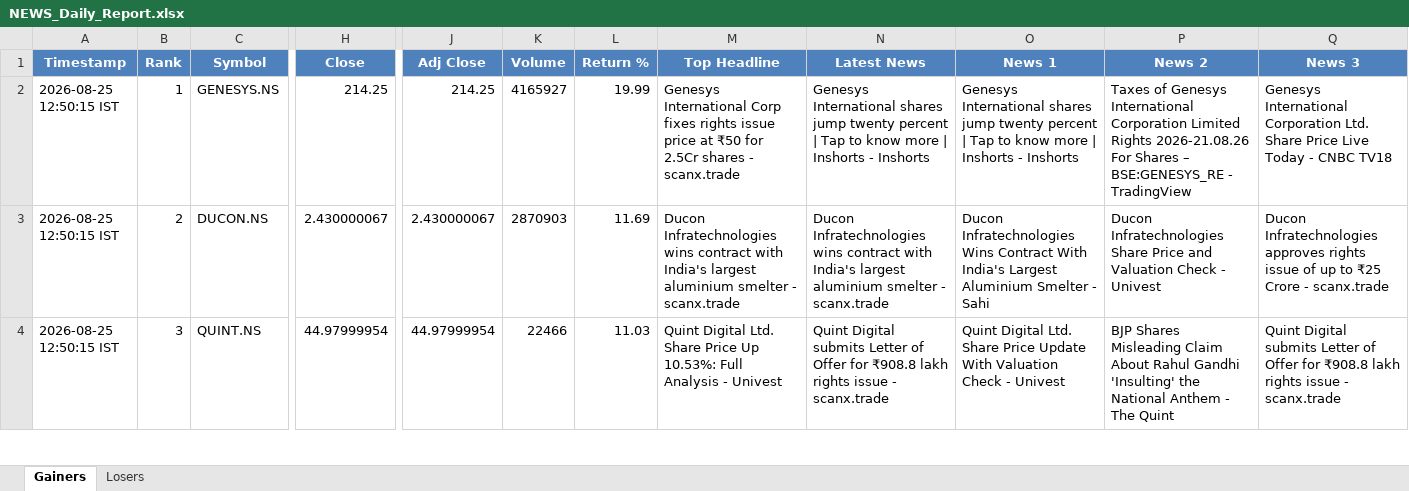
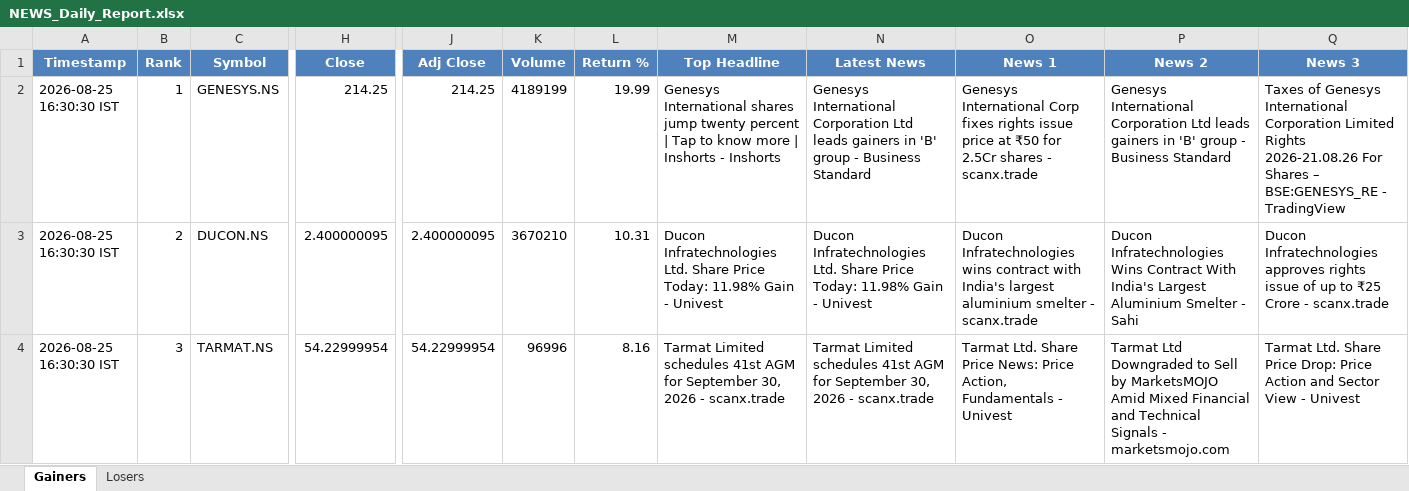
Before and after one commit to PavanSaiNekkala/Swing_Scanner_Latest, an Excel workbook: NEWS_Daily_Report/output/latest/NEWS_Daily_Report.xlsx, sheet Gainers, drawn as a sheet; only a part is shown, gaps mark what is left out; values as stored, in another font and other column widths than the file's, no borders; the diff covers the shown part only; the diff names each change by its address in the sheet, - before the commit and + after, or states it on an @@ line.

```diff
--- a/NEWS_Daily_Report/output/latest/NEWS_Daily_Report.xlsx (sheet Gainers)
+++ b/NEWS_Daily_Report/output/latest/NEWS_Daily_Report.xlsx (sheet Gainers)
-A2:A4 (Timestamp): 2026-08-25 12:50:15 IST
+A2:A4 (Timestamp): 2026-08-25 16:30:30 IST
-K2 (Volume): 4165927
+K2 (Volume): 4189199
-M2 (Top Headline): Genesys International Corp fixes rights issue price at ₹50 for 2.5Cr shares - scanx.trade
+M2 (Top Headline): Genesys International shares jump twenty percent | Tap to know more | Inshorts - Inshorts
-N2 (Latest News): Genesys International shares jump twenty percent | Tap to know more | Inshorts - Inshorts
+N2 (Latest News): Genesys International Corporation Ltd leads gainers in 'B' group - Business Standard
-O2 (News 1): Genesys International shares jump twenty percent | Tap to know more | Inshorts - Inshorts
+O2 (News 1): Genesys International Corp fixes rights issue price at ₹50 for 2.5Cr shares - scanx.trade
-P2 (News 2): Taxes of Genesys International Corporation Limited Rights 2026-21.08.26 For Shares – BSE:GENESYS_RE - TradingView
+P2 (News 2): Genesys International Corporation Ltd leads gainers in 'B' group - Business Standard
-Q2 (News 3): Genesys International Corporation Ltd. Share Price Live Today - CNBC TV18
+Q2 (News 3): Taxes of Genesys International Corporation Limited Rights 2026-21.08.26 For Shares – BSE:GENESYS_RE - TradingView
-H3 (Close): 2.430000067
+H3 (Close): 2.400000095
-J3 (Adj Close): 2.430000067
+J3 (Adj Close): 2.400000095
-K3 (Volume): 2870903
+K3 (Volume): 3670210
-L3 (Return %): 11.69
+L3 (Return %): 10.31
-M3 (Top Headline): Ducon Infratechnologies wins contract with India's largest aluminium smelter - scanx.trade
+M3 (Top Headline): Ducon Infratechnologies Ltd. Share Price Today: 11.98% Gain - Univest
-N3 (Latest News): Ducon Infratechnologies wins contract with India's largest aluminium smelter - scanx.trade
+N3 (Latest News): Ducon Infratechnologies Ltd. Share Price Today: 11.98% Gain - Univest
-O3 (News 1): Ducon Infratechnologies Wins Contract With India's Largest Aluminium Smelter - Sahi
+O3 (News 1): Ducon Infratechnologies wins contract with India's largest aluminium smelter - scanx.trade
-P3 (News 2): Ducon Infratechnologies Share Price and Valuation Check - Univest
+P3 (News 2): Ducon Infratechnologies Wins Contract With India's Largest Aluminium Smelter - Sahi
-C4 (Symbol): QUINT.NS
+C4 (Symbol): TARMAT.NS
-H4 (Close): 44.97999954
+H4 (Close): 54.22999954
-J4 (Adj Close): 44.97999954
+J4 (Adj Close): 54.22999954
-K4 (Volume): 22466
+K4 (Volume): 96996
-L4 (Return %): 11.03
+L4 (Return %): 8.16
-M4 (Top Headline): Quint Digital Ltd. Share Price Up 10.53%: Full Analysis - Univest
+M4 (Top Headline): Tarmat Limited schedules 41st AGM for September 30, 2026 - scanx.trade
-N4 (Latest News): Quint Digital submits Letter of Offer for ₹908.8 lakh rights issue - scanx.trade
+N4 (Latest News): Tarmat Limited schedules 41st AGM for September 30, 2026 - scanx.trade
-O4 (News 1): Quint Digital Ltd. Share Price Update With Valuation Check - Univest
+O4 (News 1): Tarmat Ltd. Share Price News: Price Action, Fundamentals - Univest
-P4 (News 2): BJP Shares Misleading Claim About Rahul Gandhi 'Insulting' the National Anthem - The Quint
+P4 (News 2): Tarmat Ltd Downgraded to Sell by MarketsMOJO Amid Mixed Financial and Technical Signals - marketsmojo.com
-Q4 (News 3): Quint Digital submits Letter of Offer for ₹908.8 lakh rights issue - scanx.trade
+Q4 (News 3): Tarmat Ltd. Share Price Drop: Price Action and Sector View - Univest
```
Also changed, not shown: 276 edited cells elsewhere in this sheet, sheet Losers, NEWS_Daily_Report/output/history/NEWS_Daily_Report_History.xlsx.
